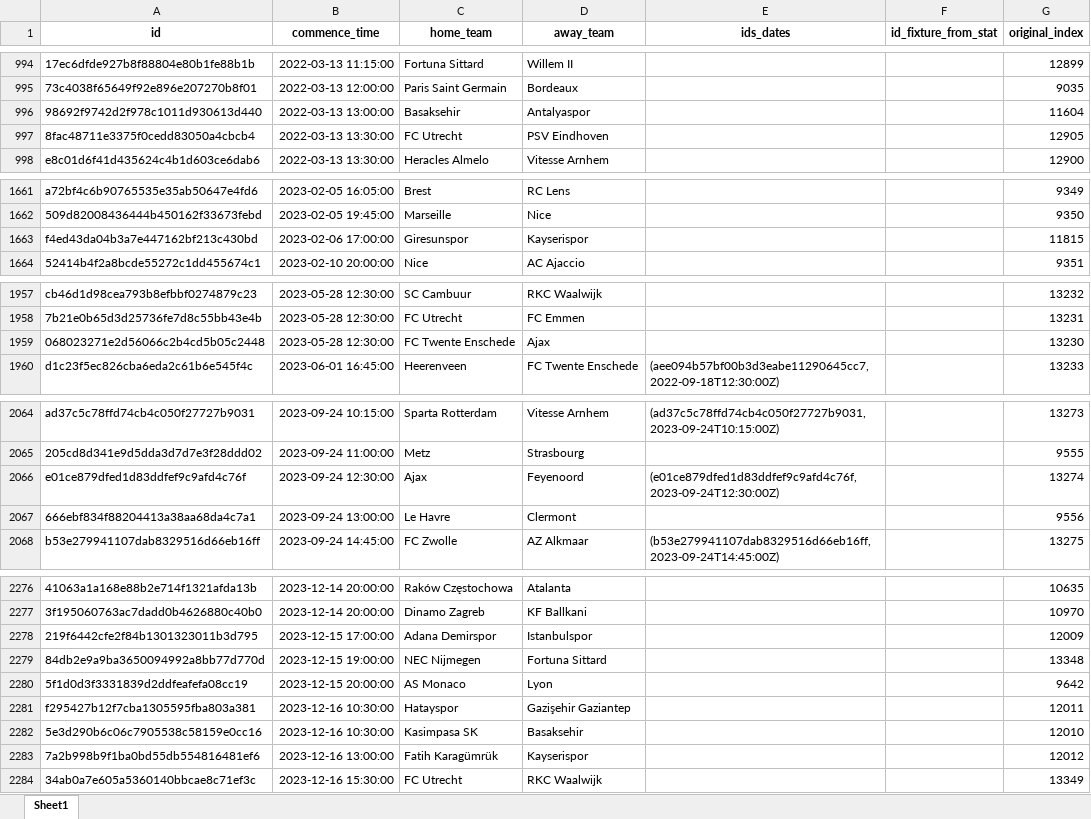
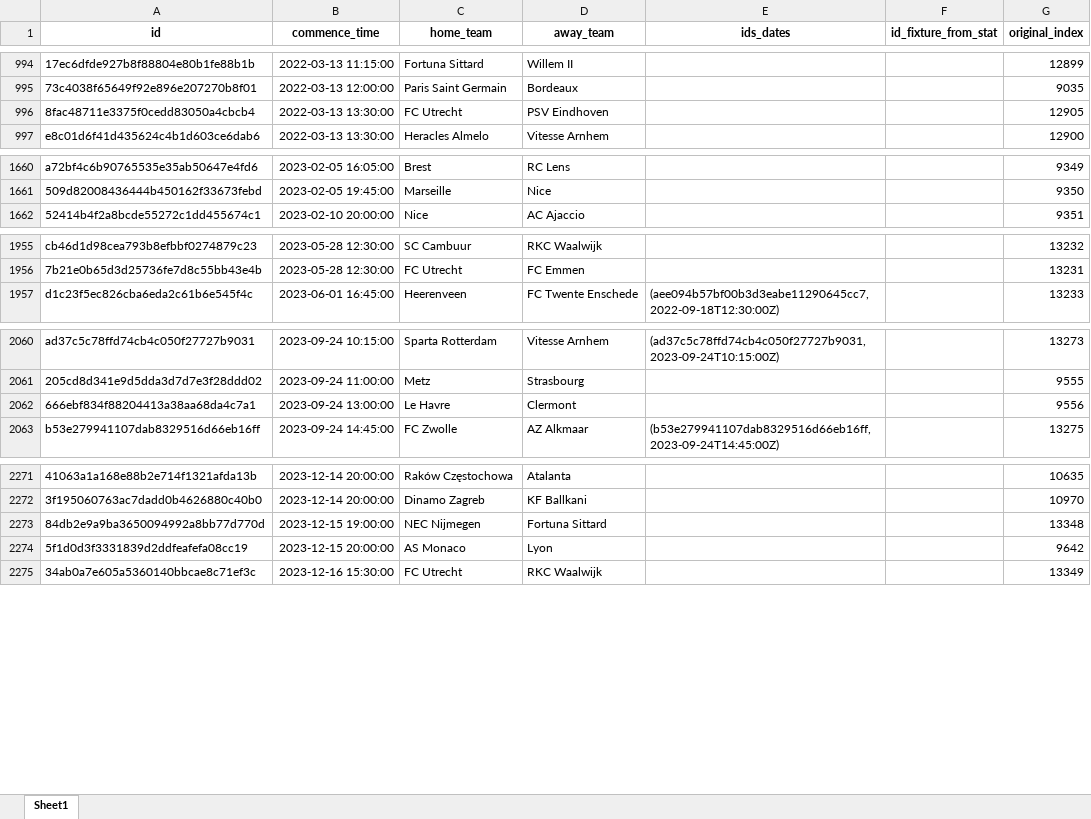
Before and after one commit to romy1992/ia_predict_soccer, an Excel workbook: src/service_ia/dataset/analyze_none_id.xlsx, sheet Sheet1, drawn as a sheet; only a part is shown, gaps mark what is left out; values as stored, in another font and other column widths than the file's, no borders; the diff covers the shown part only; the diff names each change by its address in the sheet, - before the commit and + after, or states it on an @@ line.

```diff
--- a/src/service_ia/dataset/analyze_none_id.xlsx (sheet Sheet1)
+++ b/src/service_ia/dataset/analyze_none_id.xlsx (sheet Sheet1)
-row 996: 98692f9742d2f978c1011d930613d440 | 2022-03-13 13:00:00 | Basaksehir | Antalyaspor |  |  | 11604
-row 1663: f4ed43da04b3a7e447162bf213c430bd | 2023-02-06 17:00:00 | Giresunspor | Kayserispor |  |  | 11815
-row 1959: 068023271e2d56066c2b4cd5b05c2448 | 2023-05-28 12:30:00 | FC Twente Enschede | Ajax |  |  | 13230
-row 2066: e01ce879dfed1d83ddfef9c9afd4c76f | 2023-09-24 12:30:00 | Ajax | Feyenoord | (e01ce879dfed1d83ddfef9c9afd4c76f,2023-09-24T12:30:00Z) |  | 13274
-row 2278: 219f6442cfe2f84b1301323011b3d795 | 2023-12-15 17:00:00 | Adana Demirspor | Istanbulspor |  |  | 12009
-row 2281: f295427b12f7cba1305595fba803a381 | 2023-12-16 10:30:00 | Hatayspor | Gazişehir Gaziantep |  |  | 12011
-row 2282: 5e3d290b6c06c7905538c58159e0cc16 | 2023-12-16 10:30:00 | Kasimpasa SK | Basaksehir |  |  | 12010
-row 2283: 7a2b998b9f1ba0bd55db554816481ef6 | 2023-12-16 13:00:00 | Fatih Karagümrük | Kayserispor |  |  | 12012
```
Also changed, not shown: 3 removed rows elsewhere in this sheet, 3 other files.
